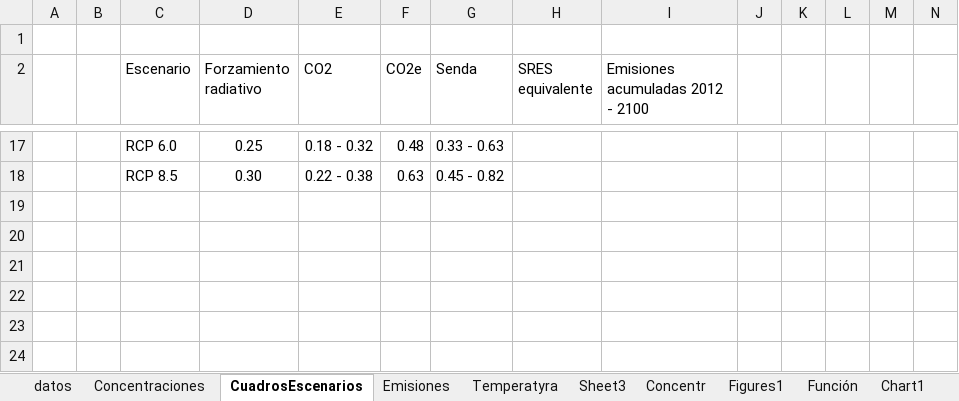
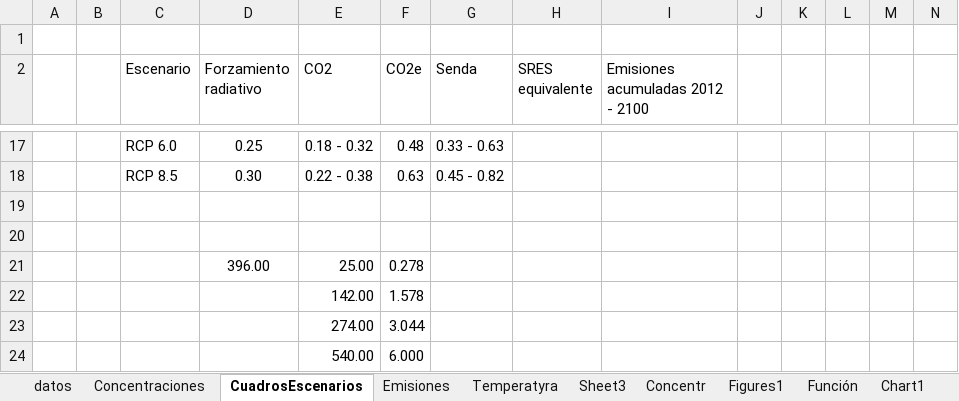
Before and after one commit to jellierbean/CrecCC, an Excel workbook: graphs/Graph_Clima.xlsx, sheet CuadrosEscenarios, drawn as a sheet; only a part is shown, gaps mark what is left out; values as stored, in another font and other column widths than the file's, no borders; rows hold the shown columns only; the diff names each change by its address in the sheet, - before the commit and + after, or states it on an @@ line.

```diff
--- a/graphs/Graph_Clima.xlsx (sheet CuadrosEscenarios)
+++ b/graphs/Graph_Clima.xlsx (sheet CuadrosEscenarios)
+row 19: (empty)
+row 20: (empty)
+row 21:  |  |  | 396.00 | 25.00 | 0.278
+row 22:  |  |  |  | 142.00 | 1.578
+row 23:  |  |  |  | 274.00 | 3.044
+row 24:  |  |  |  | 540.00 | 6.000
```
Also changed, not shown: charts or pictures, data/Datos_pobreza_2013.xlsx, 5 other files.
